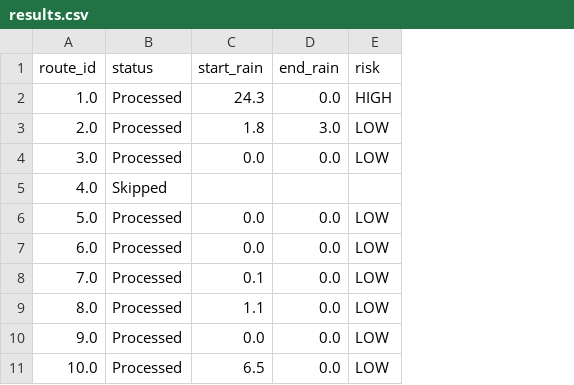
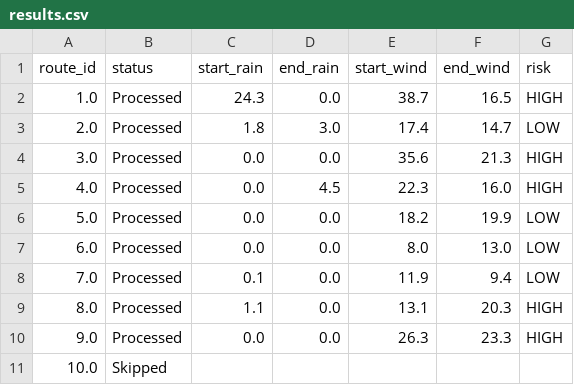
Before and after one commit to shyamdr/WeatherChain, a CSV file: results.csv, drawn as a sheet; addresses are those after the commit; the diff names each change by its address in the sheet, - before the commit and + after, or states it on an @@ line.

Commit message:
Add wind speed to weather data and risk calculation

```diff
--- a/results.csv
+++ b/results.csv
+column E (start_wind), rows 2-10: 38.7 | 17.4 | 35.6 | 22.3 | 18.2 | 8.0 | 11.9 | 13.1 | 26.3
+column F (end_wind), rows 2-10: 16.5 | 14.7 | 21.3 | 16.0 | 19.9 | 13.0 | 9.4 | 20.3 | 23.3
-G4 (risk): LOW
+G4 (risk): HIGH
-B5 (status): Skipped
+B5 (status): Processed
-C5 (start_rain): (empty)
+C5 (start_rain): 0.0
-D5 (end_rain): (empty)
+D5 (end_rain): 4.5
-G5 (risk): (empty)
+G5 (risk): HIGH
-G9:G10 (risk): LOW
+G9:G10 (risk): HIGH
-B11 (status): Processed
+B11 (status): Skipped
-C11 (start_rain): 6.5
+C11 (start_rain): (empty)
-D11 (end_rain): 0.0
+D11 (end_rain): (empty)
-G11 (risk): LOW
+G11 (risk): (empty)
```
Also changed, not shown: 1 other file.
